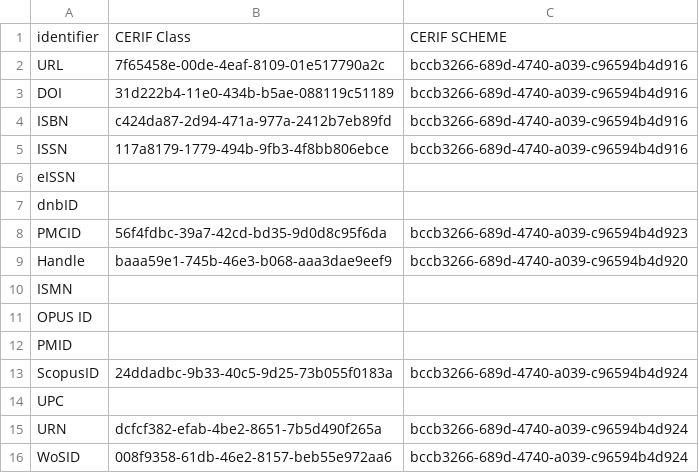
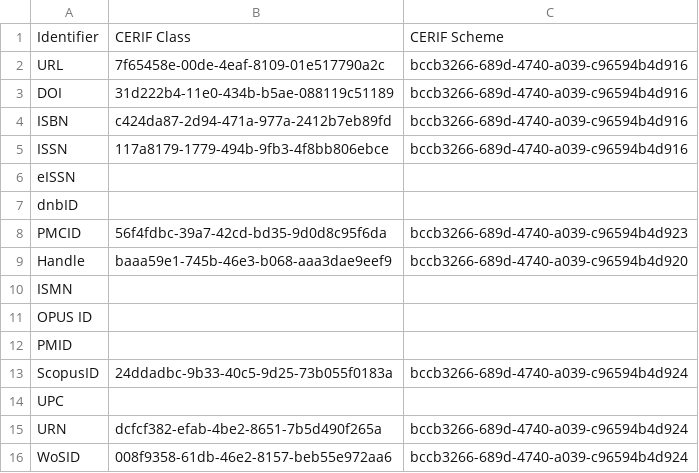
Before and after one commit to his-eg/friends-of-kdsf, a CSV file: key_mapping/cerif/identifier.csv, drawn as a sheet.

```diff
--- a/key_mapping/cerif/identifier.csv
+++ b/key_mapping/cerif/identifier.csv
@@ -1,2 +1,2 @@
-"identifier";"CERIF Class";"CERIF SCHEME"
+"Identifier";"CERIF Class";"CERIF Scheme"
 "URL";"7f65458e-00de-4eaf-8109-01e517790a2c";"bccb3266-689d-4740-a039-c96594b4d916"
```
Also changed, not shown: key_mapping/cerif/format.csv, key_mapping/cerif/schoepfertyp.csv, 11 other files.
